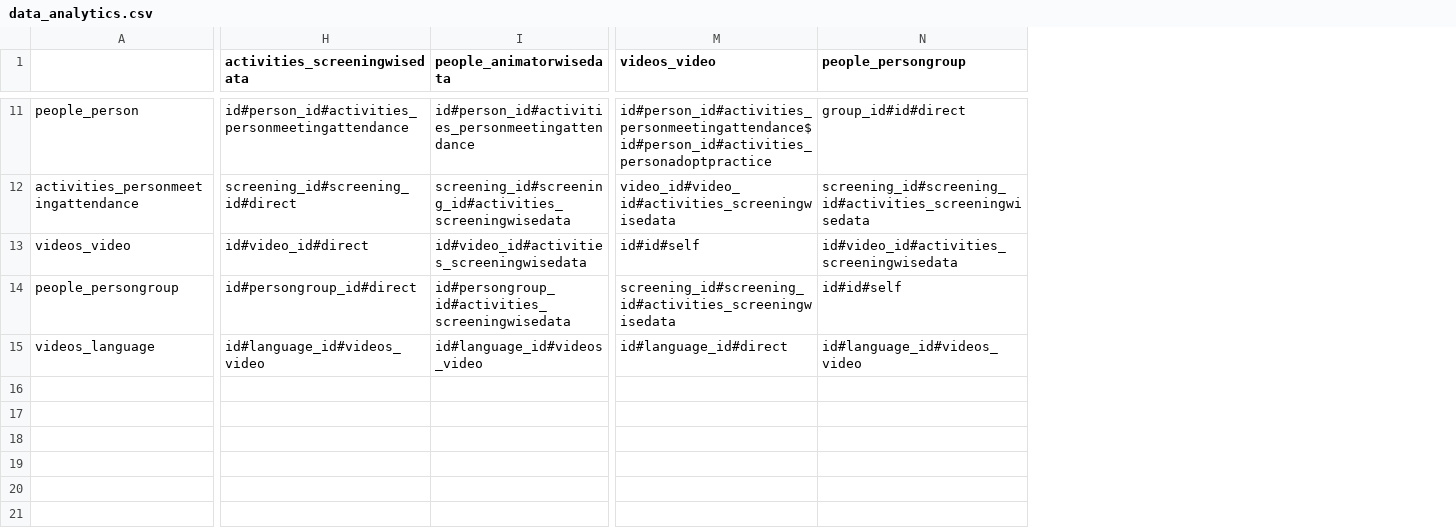
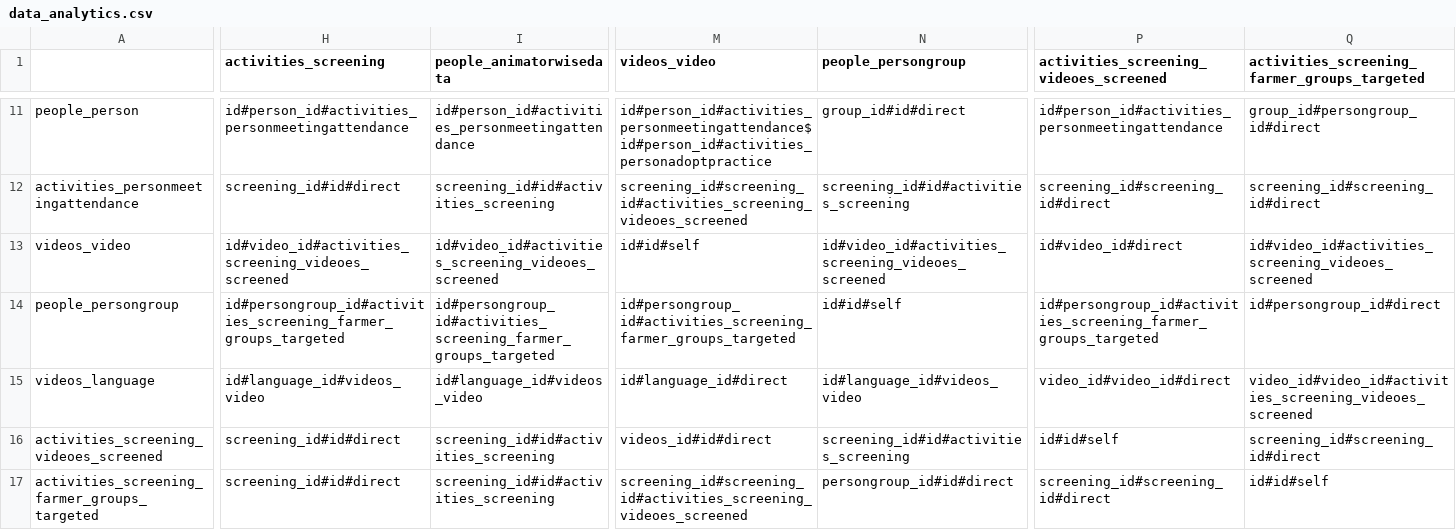
Before and after one commit to digitalgreenorg/dg, a CSV file: dg/media/social_website/uploads/raw_data_analytics/data_analytics.csv, drawn as a sheet; only a part is shown, gaps mark what is left out; rows hold the shown columns only; the diff covers the shown part only; the diff names each change by its address in the sheet, - before the commit and + after, or states it on an @@ line.

```diff
--- a/dg/media/social_website/uploads/raw_data_analytics/data_analytics.csv
+++ b/dg/media/social_website/uploads/raw_data_analytics/data_analytics.csv
+column P, row 1: activities_screening_videoes_screened; rows 11-15: id#person_id#activities_personmeetingattendance | screening_id#screening_id#direct | id#video_id#direct | id#persongroup_id#activities_screening_farmer_groups_targeted | video_id#video_id#direct
+column Q, row 1: activities_screening_farmer_groups_targeted; rows 11-15: group_id#persongroup_id#direct | screening_id#screening_id#direct | id#video_id#activities_screening_videoes_screened | id#persongroup_id#direct | video_id#video_id#activities_screening_videoes_screened
-H1: activities_screeningwisedata
+H1: activities_screening
-H12 (activities_screening): screening_id#screening_id#direct
+H12 (activities_screening): screening_id#id#direct
-I12 (people_animatorwisedata): screening_id#screening_id#activities_screeningwisedata
+I12 (people_animatorwisedata): screening_id#id#activities_screening
-M12 (videos_video): video_id#video_id#activities_screeningwisedata
+M12 (videos_video): screening_id#screening_id#activities_screening_videoes_screened
-N12 (people_persongroup): screening_id#screening_id#activities_screeningwisedata
+N12 (people_persongroup): screening_id#id#activities_screening
-H13 (activities_screening): id#video_id#direct
+H13 (activities_screening): id#video_id#activities_screening_videoes_screened
-I13 (people_animatorwisedata): id#video_id#activities_screeningwisedata
+I13 (people_animatorwisedata): id#video_id#activities_screening_videoes_screened
-N13 (people_persongroup): id#video_id#activities_screeningwisedata
+N13 (people_persongroup): id#video_id#activities_screening_videoes_screened
-H14 (activities_screening): id#persongroup_id#direct
+H14 (activities_screening): id#persongroup_id#activities_screening_farmer_groups_targeted
-I14 (people_animatorwisedata): id#persongroup_id#activities_screeningwisedata
+I14 (people_animatorwisedata): id#persongroup_id#activities_screening_farmer_groups_targeted
-M14 (videos_video): screening_id#screening_id#activities_screeningwisedata
+M14 (videos_video): id#persongroup_id#activities_screening_farmer_groups_targeted
+row 16: activities_screening_videoes_screened | screening_id#id#direct | screening_id#id#activities_screening | videos_id#id#direct | screening_id#id#activities_screening | id#id#self | screening_id#screening_id#direct
+row 17: activities_screening_farmer_groups_targeted | screening_id#id#direct | screening_id#id#activities_screening | screening_id#screening_id#activities_screening_videoes_screened | persongroup_id#id#direct | screening_id#screening_id#direct | id#id#self
```
Also changed, not shown: 31 edited cells elsewhere in this file.
